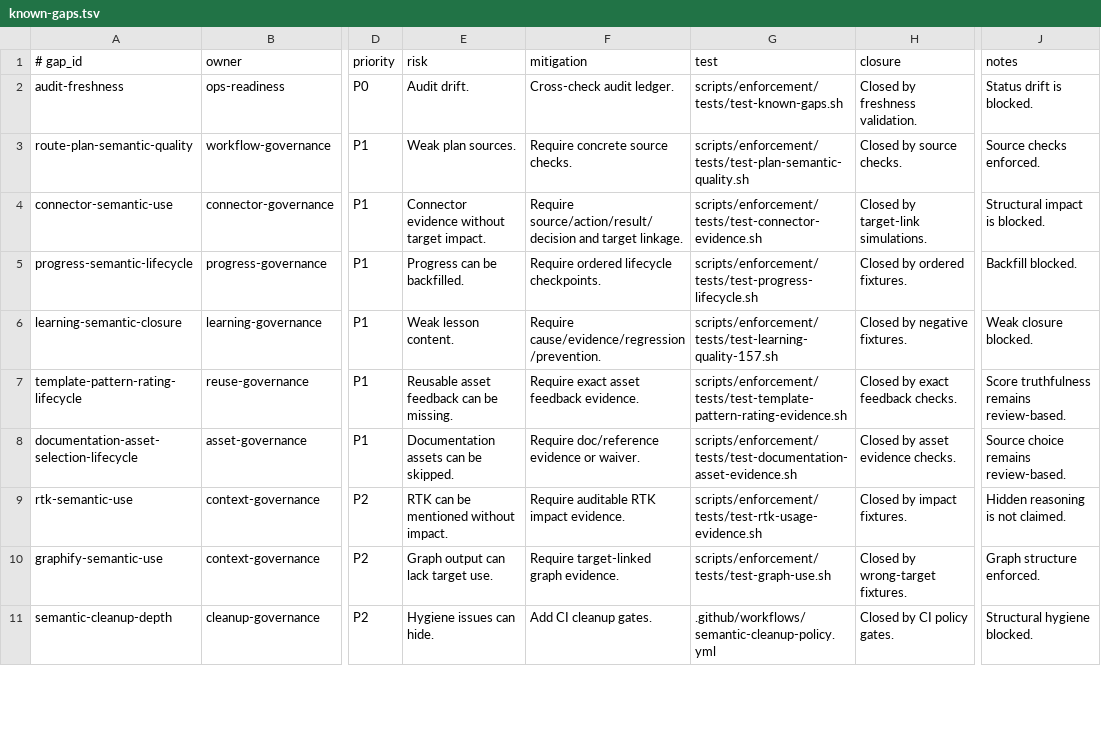
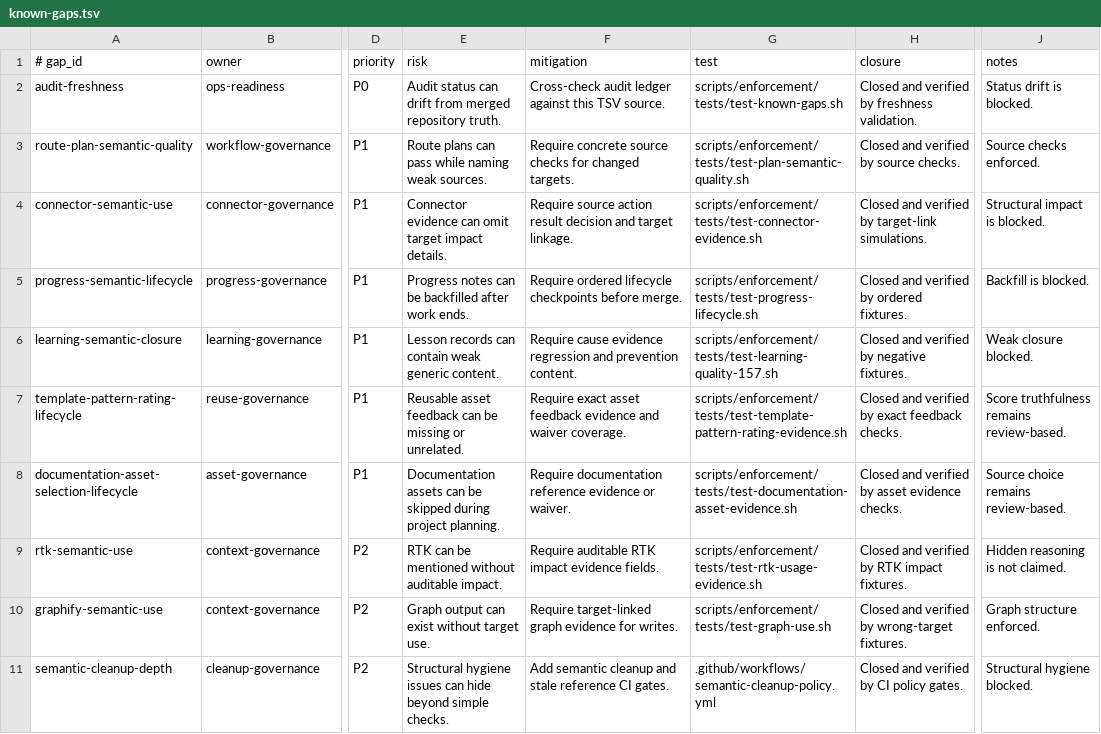
Before and after one commit to yotamfried-ux/Engineering-OS, a TSV file: docs/operations/known-gaps.tsv, drawn as a sheet; only a part is shown, gaps mark what is left out; the diff covers the shown part only; the diff names each change by its address in the sheet, - before the commit and + after, or states it on an @@ line.

Commit message:
docs: keep known gaps fields concrete

```diff
--- a/docs/operations/known-gaps.tsv
+++ b/docs/operations/known-gaps.tsv
-E2 (risk): Audit drift.
+E2 (risk): Audit status can drift from merged repository truth.
-F2 (mitigation): Cross-check audit ledger.
+F2 (mitigation): Cross-check audit ledger against this TSV source.
-H2 (closure): Closed by freshness validation.
+H2 (closure): Closed and verified by freshness validation.
-E3 (risk): Weak plan sources.
+E3 (risk): Route plans can pass while naming weak sources.
-F3 (mitigation): Require concrete source checks.
+F3 (mitigation): Require concrete source checks for changed targets.
-H3 (closure): Closed by source checks.
+H3 (closure): Closed and verified by source checks.
-E4 (risk): Connector evidence without target impact.
+E4 (risk): Connector evidence can omit target impact details.
-F4 (mitigation): Require source/action/result/decision and target…
+F4 (mitigation): Require source action result decision and target…
-H4 (closure): Closed by target-link simulations.
+H4 (closure): Closed and verified by target-link simulations.
-E5 (risk): Progress can be backfilled.
+E5 (risk): Progress notes can be backfilled after work ends.
-F5 (mitigation): Require ordered lifecycle checkpoints.
+F5 (mitigation): Require ordered lifecycle checkpoints before merge.
-H5 (closure): Closed by ordered fixtures.
+H5 (closure): Closed and verified by ordered fixtures.
-J5 (notes): Backfill blocked.
+J5 (notes): Backfill is blocked.
-E6 (risk): Weak lesson content.
+E6 (risk): Lesson records can contain weak generic content.
-F6 (mitigation): Require cause/evidence/regression/prevention.
+F6 (mitigation): Require cause evidence regression and prevention content.
-H6 (closure): Closed by negative fixtures.
+H6 (closure): Closed and verified by negative fixtures.
-E7 (risk): …can be missing.
+E7 (risk): …can be missing or unrelated.
-F7 (mitigation): …asset feedback evidence.
+F7 (mitigation): …asset feedback evidence and waiver coverage.
-H7 (closure): Closed by exact feedback checks.
+H7 (closure): Closed and verified by exact feedback checks.
-E8 (risk): …can be skipped.
+E8 (risk): …can be skipped during project planning.
-F8 (mitigation): Require doc/reference evidence or…
+F8 (mitigation): Require documentation reference evidence or…
-H8 (closure): Closed by asset evidence checks.
+H8 (closure): Closed and verified by asset evidence checks.
-E9 (risk): RTK can be mentioned without impact.
+E9 (risk): RTK can be mentioned without auditable impact.
-F9 (mitigation): Require auditable RTK impact evidence.
+F9 (mitigation): Require auditable RTK impact evidence fields.
-H9 (closure): Closed by impact fixtures.
+H9 (closure): Closed and verified by RTK impact fixtures.
-E10 (risk): Graph output can lack target use.
+E10 (risk): Graph output can exist without target use.
-F10 (mitigation): Require target-linked graph evidence.
+F10 (mitigation): Require target-linked graph evidence for writes.
-H10 (closure): Closed by wrong-target fixtures.
+H10 (closure): Closed and verified by wrong-target fixtures.
-E11 (risk): Hygiene issues can hide.
+E11 (risk): Structural hygiene issues can hide beyond simple checks.
-F11 (mitigation): Add CI cleanup gates.
+F11 (mitigation): Add semantic cleanup and stale reference CI gates.
-H11 (closure): Closed by CI policy gates.
+H11 (closure): Closed and verified by CI policy gates.
```
Also changed, not shown: 25 edited cells elsewhere in this file.
